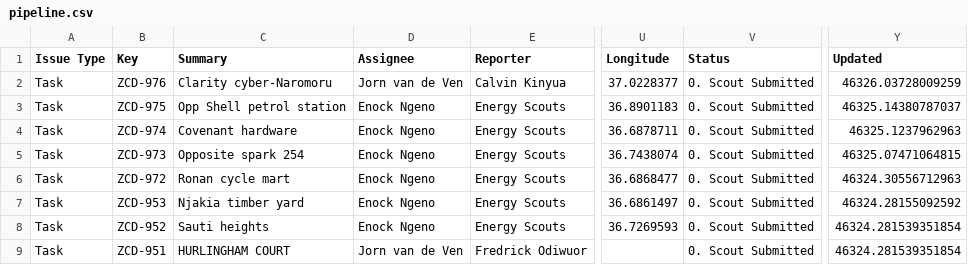
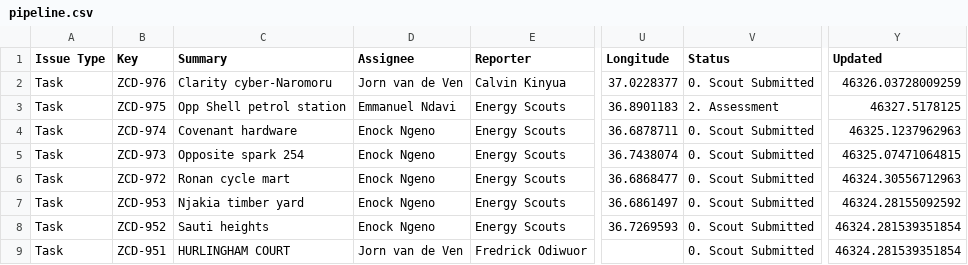
Before and after one commit to keithkinuthiakamauzeno/Network-Overview-Dashboard, a CSV file: data/pipeline.csv, drawn as a sheet; only a part is shown, gaps mark what is left out; the diff covers the shown part only; the diff names each change by its address in the sheet, - before the commit and + after, or states it on an @@ line.

```diff
--- a/data/pipeline.csv
+++ b/data/pipeline.csv
-D3 (Assignee): Enock Ngeno
+D3 (Assignee): Emmanuel Ndavi
-V3 (Status): 0. Scout Submitted
+V3 (Status): 2. Assessment
-Y3 (Updated): 46325.14380787037
+Y3 (Updated): 46327.5178125
```
Also changed, not shown: 45 edited cells elsewhere in this file.
